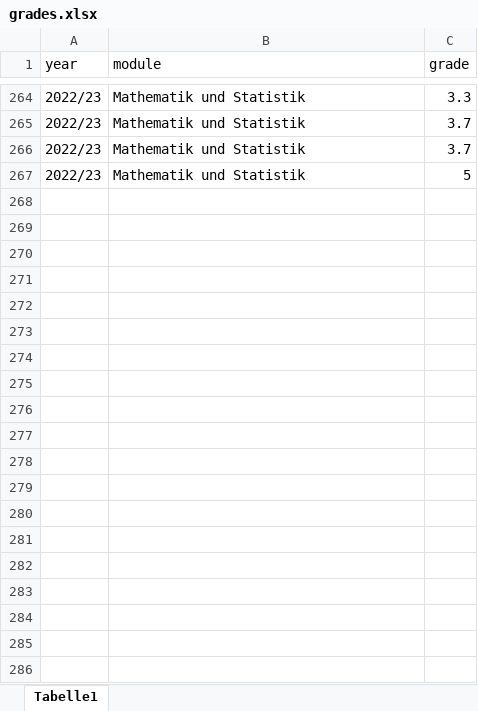
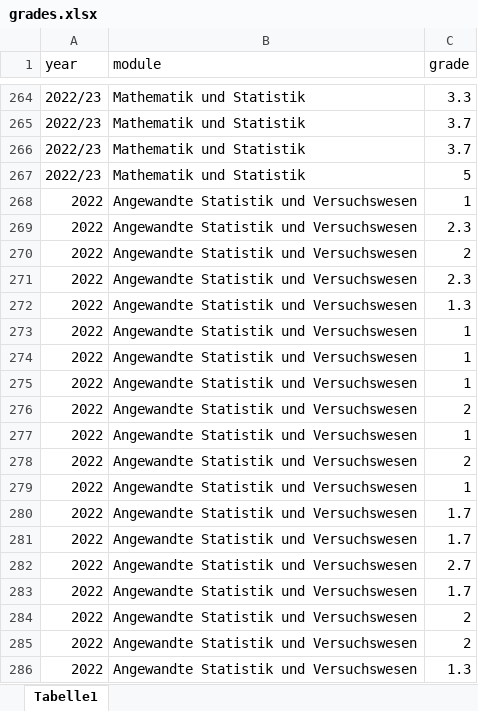
Before and after one commit to jkruppa/archive, an Excel workbook: _docs/grades.xlsx, sheet Tabelle1, drawn as a sheet; only a part is shown, gaps mark what is left out; values as stored, in another font and other column widths than the file's, no borders; the diff covers the shown part only; the diff names each change by its address in the sheet, - before the commit and + after, or states it on an @@ line.

```diff
--- a/_docs/grades.xlsx (sheet Tabelle1)
+++ b/_docs/grades.xlsx (sheet Tabelle1)
+row 268: 2022 | Angewandte Statistik und Versuchswesen | 1
+row 269: 2022 | Angewandte Statistik und Versuchswesen | 2.3
+row 270: 2022 | Angewandte Statistik und Versuchswesen | 2
+row 271: 2022 | Angewandte Statistik und Versuchswesen | 2.3
+row 272: 2022 | Angewandte Statistik und Versuchswesen | 1.3
+row 273: 2022 | Angewandte Statistik und Versuchswesen | 1
+row 274: 2022 | Angewandte Statistik und Versuchswesen | 1
+row 275: 2022 | Angewandte Statistik und Versuchswesen | 1
+row 276: 2022 | Angewandte Statistik und Versuchswesen | 2
+row 277: 2022 | Angewandte Statistik und Versuchswesen | 1
+row 278: 2022 | Angewandte Statistik und Versuchswesen | 2
+row 279: 2022 | Angewandte Statistik und Versuchswesen | 1
+row 280: 2022 | Angewandte Statistik und Versuchswesen | 1.7
+row 281: 2022 | Angewandte Statistik und Versuchswesen | 1.7
+row 282: 2022 | Angewandte Statistik und Versuchswesen | 2.7
+row 283: 2022 | Angewandte Statistik und Versuchswesen | 1.7
+row 284: 2022 | Angewandte Statistik und Versuchswesen | 2
+row 285: 2022 | Angewandte Statistik und Versuchswesen | 2
+row 286: 2022 | Angewandte Statistik und Versuchswesen | 1.3
```
Also changed, not shown: 79 added rows elsewhere in this sheet, 1 other file.
